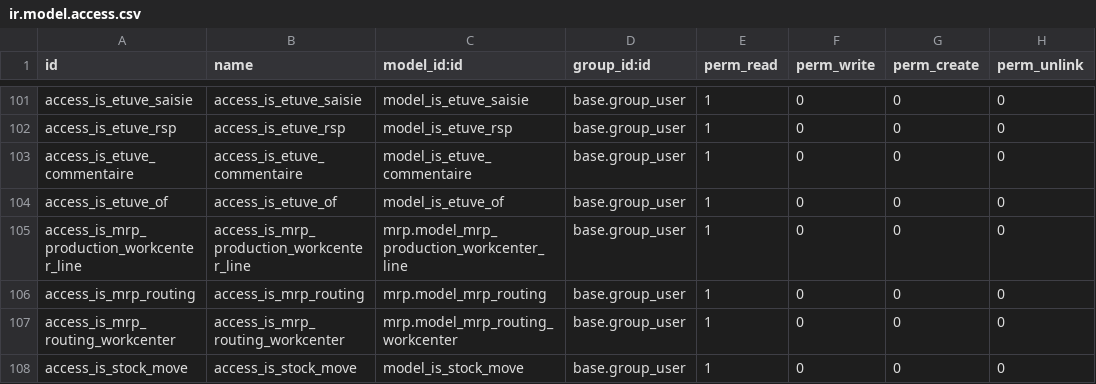
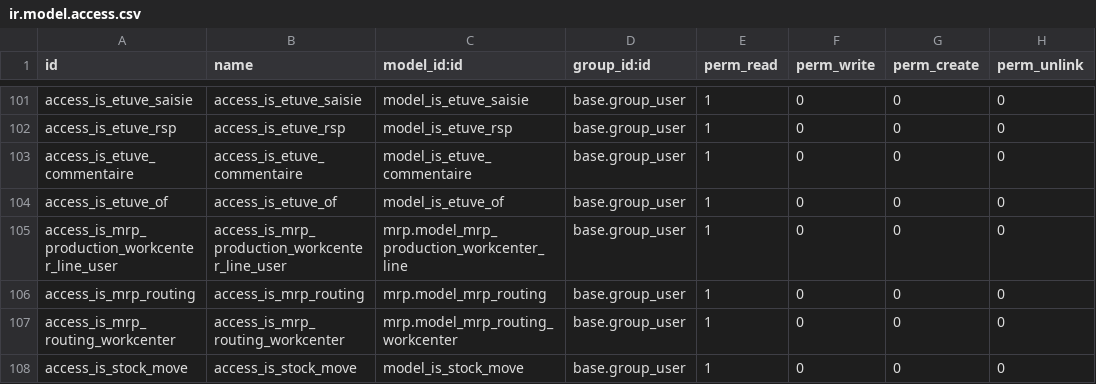
Before and after one commit to tonygalmiche/is_plastigray, a CSV file: security/ir.model.access.csv, drawn as a sheet; only a part is shown, gaps mark what is left out.

```diff
--- a/security/ir.model.access.csv
+++ b/security/ir.model.access.csv
@@ -104,3 +104,3 @@ access_is_etuve_commentaire,access_is_etuve_commentaire,model_is_etuve_commentai
 access_is_etuve_of,access_is_etuve_of,model_is_etuve_of,base.group_user,1,0,0,0
-access_is_mrp_production_workcenter_line,access_is_mrp_production_workcenter_line,mrp.model_mrp_production_workcenter_line,base.group_user,1,0,0,0
+access_is_mrp_production_workcenter_line_user,access_is_mrp_production_workcenter_line_user,mrp.model_mrp_production_workcenter_line,base.group_user,1,0,0,0
 access_is_mrp_routing,access_is_mrp_routing,mrp.model_mrp_routing,base.group_user,1,0,0,0
```
Also changed, not shown: 1 other file.
